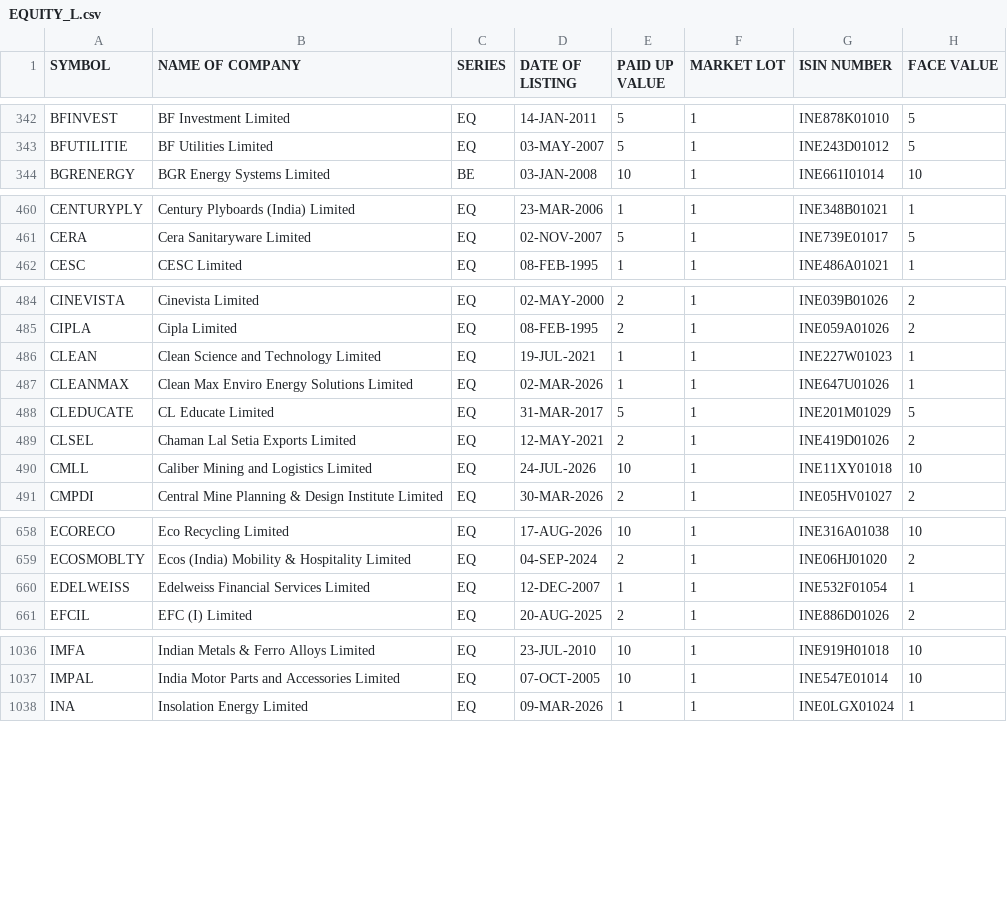
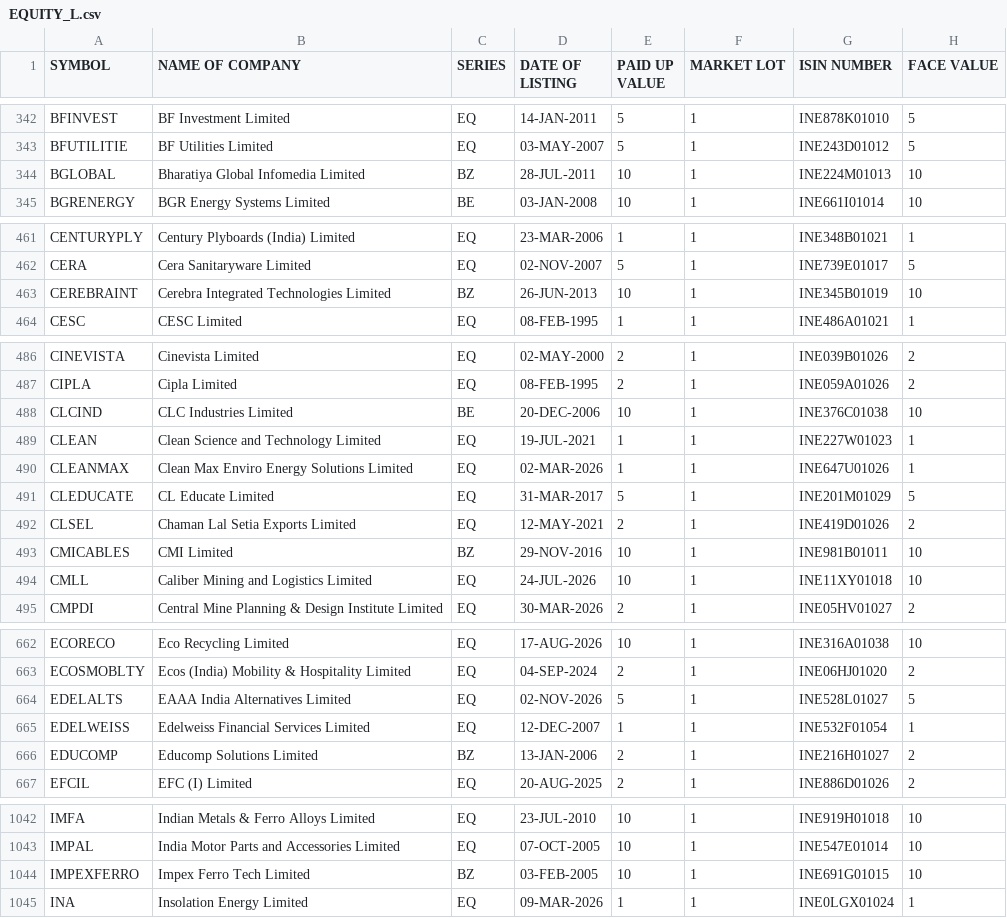
Before and after one commit to Mirudula-ceo/equity-analyzer, a CSV file: data/manual/EQUITY_L.csv, drawn as a sheet; only a part is shown, gaps mark what is left out; the diff covers the shown part only; the diff names each change by its address in the sheet, - before the commit and + after, or states it on an @@ line.

```diff
--- a/data/manual/EQUITY_L.csv
+++ b/data/manual/EQUITY_L.csv
+row 344: BGLOBAL | Bharatiya Global Infomedia Limited | BZ | 28-JUL-2011 | 10 | 1 | INE224M01013 | 10
+row 463: CEREBRAINT | Cerebra Integrated Technologies Limited | BZ | 26-JUN-2013 | 10 | 1 | INE345B01019 | 10
+row 488: CLCIND | CLC Industries Limited | BE | 20-DEC-2006 | 10 | 1 | INE376C01038 | 10
+row 493: CMICABLES | CMI Limited | BZ | 29-NOV-2016 | 10 | 1 | INE981B01011 | 10
+row 664: EDELALTS | EAAA India Alternatives Limited | EQ | 02-NOV-2026 | 5 | 1 | INE528L01027 | 5
+row 666: EDUCOMP | Educomp Solutions Limited | BZ | 13-JAN-2006 | 2 | 1 | INE216H01027 | 2
+row 1044: IMPEXFERRO | Impex Ferro Tech Limited | BZ | 03-FEB-2005 | 10 | 1 | INE691G01015 | 10
```
Also changed, not shown: 8 added rows and 9 edited cells elsewhere in this file, data/manual/symbolchange.csv, 1 other file.
